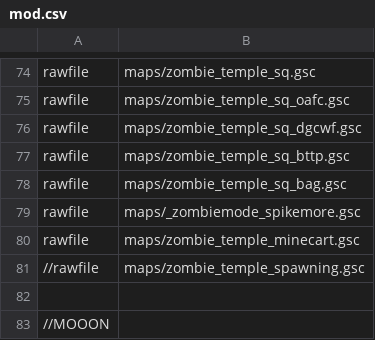
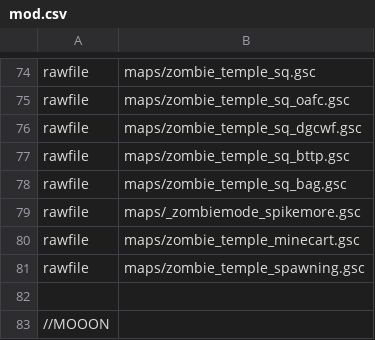
Before and after one commit to Jbleezy/BO1-Reimagined, a CSV file: mod.csv, drawn as a sheet; only a part is shown, gaps mark what is left out.

```diff
--- a/mod.csv
+++ b/mod.csv
@@ -80,3 +80,3 @@ rawfile,maps/_zombiemode_spikemore.gsc
 rawfile,maps/zombie_temple_minecart.gsc
-//rawfile,maps/zombie_temple_spawning.gsc
+rawfile,maps/zombie_temple_spawning.gsc
 
```
Also changed, not shown: 4 other files.
